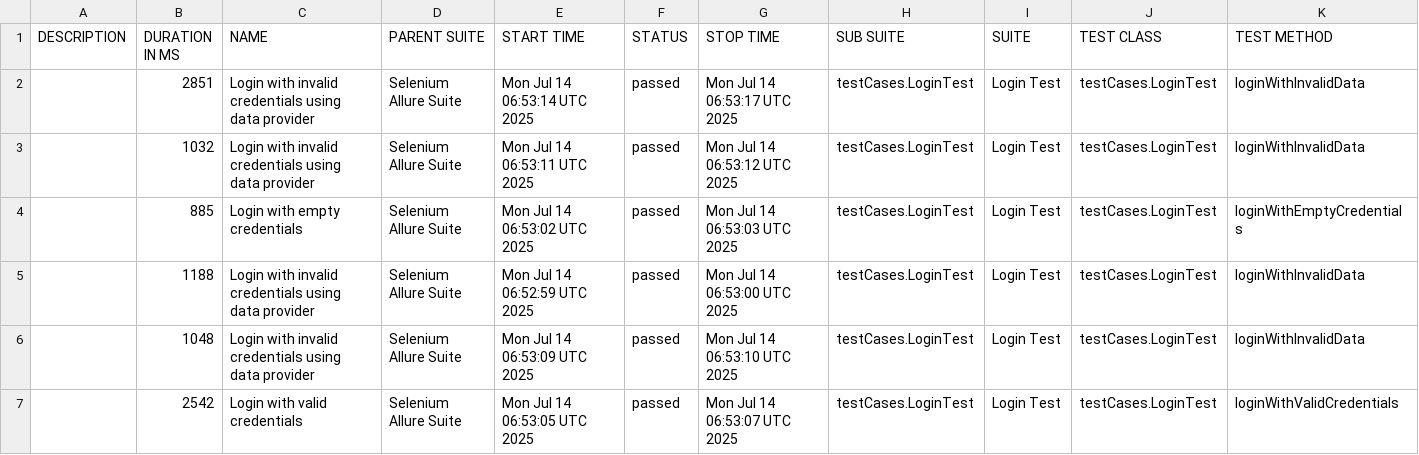
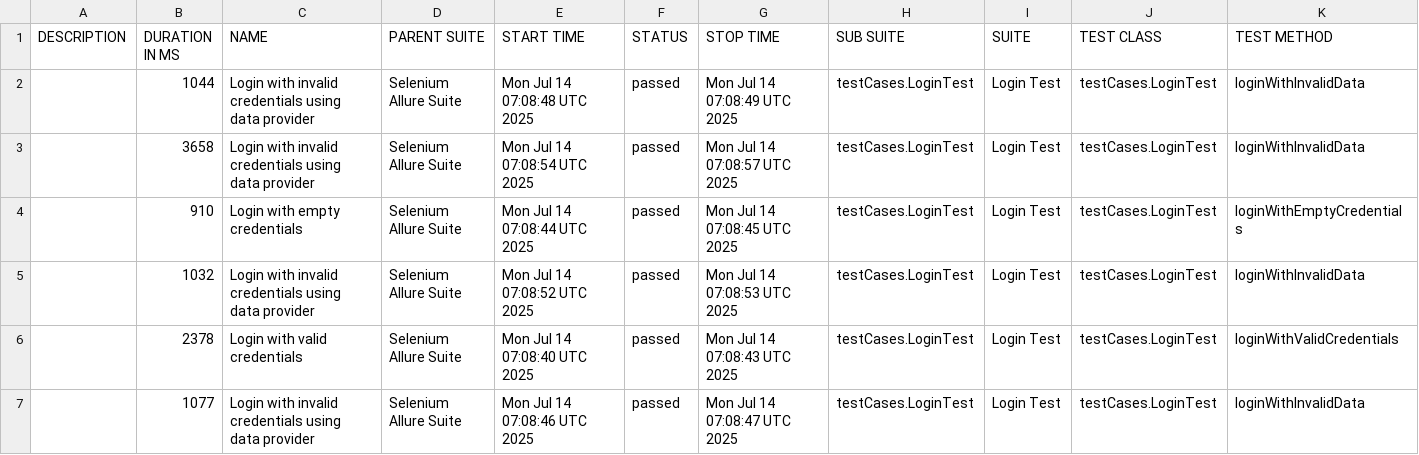
Before and after one commit to HarshalThitame/OrangeHrmAllure, a CSV file: data/suites.csv, drawn as a sheet.

```diff
--- a/data/suites.csv
+++ b/data/suites.csv
@@ -1,7 +1,7 @@
 "DESCRIPTION","DURATION IN MS","NAME","PARENT SUITE","START TIME","STATUS","STOP TIME","SUB SUITE","SUITE","TEST CLASS","TEST METHOD"
-"","2851","Login with invalid credentials using data provider","Selenium Allure Suite","Mon Jul 14 06:53:14 UTC 2025","passed","Mon Jul 14 06:53:17 UTC 2025","testCases.LoginTest","Login Test","testCases.LoginTest","loginWithInvalidData"
-"","1032","Login with invalid credentials using data provider","Selenium Allure Suite","Mon Jul 14 06:53:11 UTC 2025","passed","Mon Jul 14 06:53:12 UTC 2025","testCases.LoginTest","Login Test","testCases.LoginTest","loginWithInvalidData"
-"","885","Login with empty credentials","Selenium Allure Suite","Mon Jul 14 06:53:02 UTC 2025","passed","Mon Jul 14 06:53:03 UTC 2025","testCases.LoginTest","Login Test","testCases.LoginTest","loginWithEmptyCredentials"
-"","1188","Login with invalid credentials using data provider","Selenium Allure Suite","Mon Jul 14 06:52:59 UTC 2025","passed","Mon Jul 14 06:53:00 UTC 2025","testCases.LoginTest","Login Test","testCases.LoginTest","loginWithInvalidData"
-"","1048","Login with invalid credentials using data provider","Selenium Allure Suite","Mon Jul 14 06:53:09 UTC 2025","passed","Mon Jul 14 06:53:10 UTC 2025","testCases.LoginTest","Login Test","testCases.LoginTest","loginWithInvalidData"
-"","2542","Login with valid credentials","Selenium Allure Suite","Mon Jul 14 06:53:05 UTC 2025","passed","Mon Jul 14 06:53:07 UTC 2025","testCases.LoginTest","Login Test","testCases.LoginTest","loginWithValidCredentials"
+"","1044","Login with invalid credentials using data provider","Selenium Allure Suite","Mon Jul 14 07:08:48 UTC 2025","passed","Mon Jul 14 07:08:49 UTC 2025","testCases.LoginTest","Login Test","testCases.LoginTest","loginWithInvalidData"
+"","3658","Login with invalid credentials using data provider","Selenium Allure Suite","Mon Jul 14 07:08:54 UTC 2025","passed","Mon Jul 14 07:08:57 UTC 2025","testCases.LoginTest","Login Test","testCases.LoginTest","loginWithInvalidData"
+"","910","Login with empty credentials","Selenium Allure Suite","Mon Jul 14 07:08:44 UTC 2025","passed","Mon Jul 14 07:08:45 UTC 2025","testCases.LoginTest","Login Test","testCases.LoginTest","loginWithEmptyCredentials"
+"","1032","Login with invalid credentials using data provider","Selenium Allure Suite","Mon Jul 14 07:08:52 UTC 2025","passed","Mon Jul 14 07:08:53 UTC 2025","testCases.LoginTest","Login Test","testCases.LoginTest","loginWithInvalidData"
+"","2378","Login with valid credentials","Selenium Allure Suite","Mon Jul 14 07:08:40 UTC 2025","passed","Mon Jul 14 07:08:43 UTC 2025","testCases.LoginTest","Login Test","testCases.LoginTest","loginWithValidCredentials"
+"","1077","Login with invalid credentials using data provider","Selenium Allure Suite","Mon Jul 14 07:08:46 UTC 2025","passed","Mon Jul 14 07:08:47 UTC 2025","testCases.LoginTest","Login Test","testCases.LoginTest","loginWithInvalidData"
```
Also changed, not shown: 26 other files.
